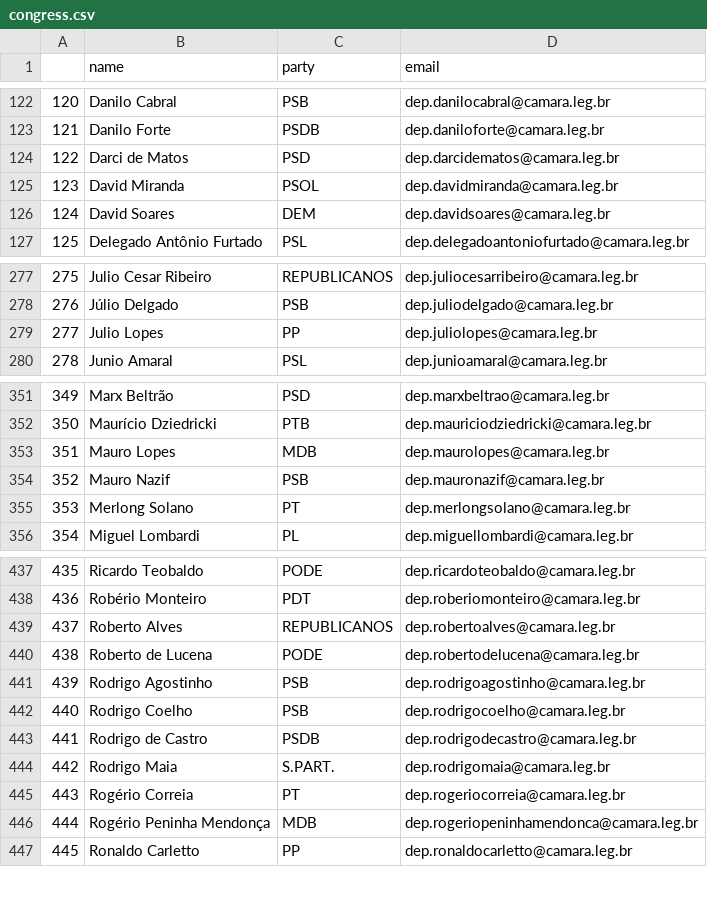
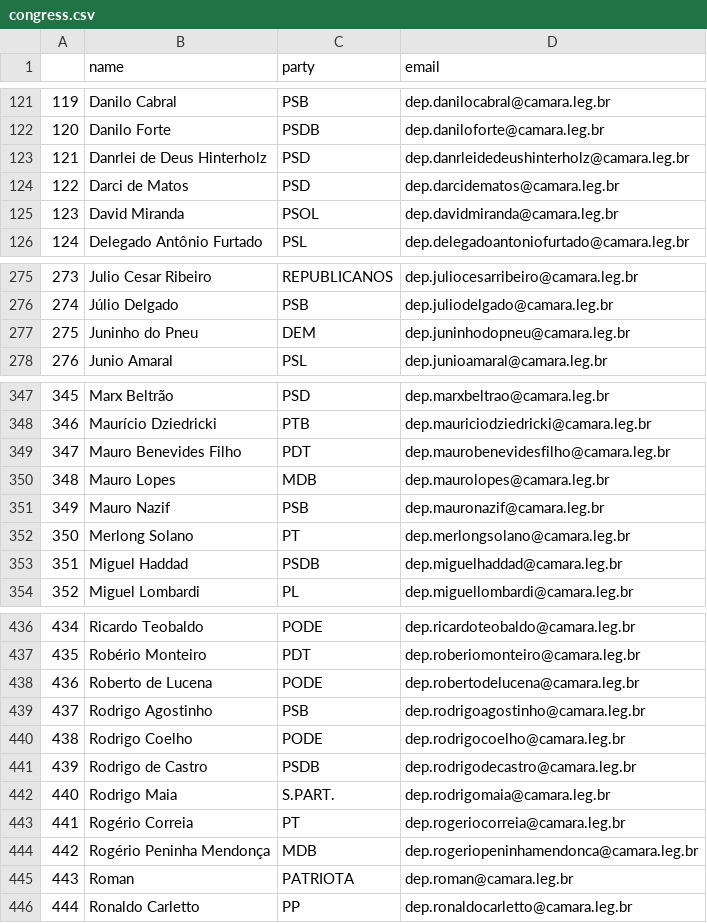
Before and after one commit to 7onn/7onn.github.io, a CSV file: congress.csv, drawn as a sheet; only a part is shown, gaps mark what is left out; removed rows and columns are numbered as before the commit, all else as after; the diff covers the shown part only; the diff names each change by its address in the sheet, - before the commit and + after, or states it on an @@ line.

Commit message:
Update politicians contact list

```diff
--- a/congress.csv
+++ b/congress.csv
@@ column A renumbered between rows 42 and 507 @@
+row 123: 121 | Danrlei de Deus Hinterholz | PSD | dep.danrleidedeushinterholz@camara.leg.br
-row 126: 124 | David Soares | DEM | dep.davidsoares@camara.leg.br
-row 279: 277 | Julio Lopes | PP | dep.juliolopes@camara.leg.br
+row 277: 275 | Juninho do Pneu | DEM | dep.juninhodopneu@camara.leg.br
+row 349: 347 | Mauro Benevides Filho | PDT | dep.maurobenevidesfilho@camara.leg.br
+row 353: 351 | Miguel Haddad | PSDB | dep.miguelhaddad@camara.leg.br
-row 439: 437 | Roberto Alves | REPUBLICANOS | dep.robertoalves@camara.leg.br
-C440 (party): PSB
+C440 (party): PODE
@@ row 170 moved to row 445: 443 @@
```
Also changed, not shown: 3 added rows, 6 removed rows and 1 edited cell elsewhere in this file, 1 other file.
